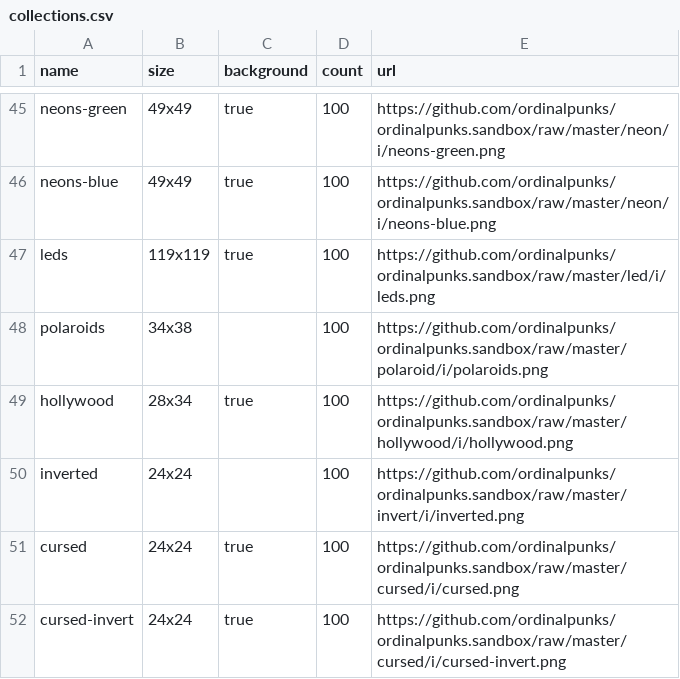
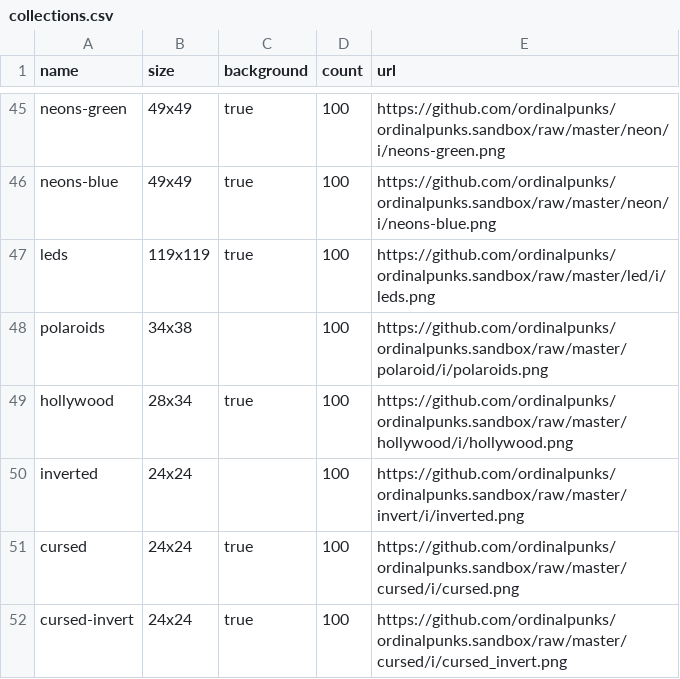
Before and after one commit to ordinalpunks/ordinalpunks.server, a CSV file: collections.csv, drawn as a sheet; only a part is shown, gaps mark what is left out.

Commit message:
Update collections.csv

```diff
--- a/collections.csv
+++ b/collections.csv
@@ -51,2 +51,2 @@ inverted,     24x24,,    100,  https://github.com/ordinalpunks/ordinalpunks.sand
 cursed,         24x24, true,  100,  https://github.com/ordinalpunks/ordinalpunks.sandbox/raw/master/cursed/i/cursed.png
-cursed-invert,  24x24, true,  100,  https://github.com/ordinalpunks/ordinalpunks.sandbox/raw/master/cursed/i/cursed-invert.png
+cursed-invert,  24x24, true,  100,  https://github.com/ordinalpunks/ordinalpunks.sandbox/raw/master/cursed/i/cursed_invert.png
```
